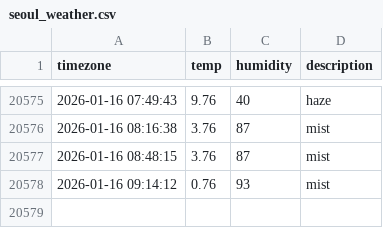
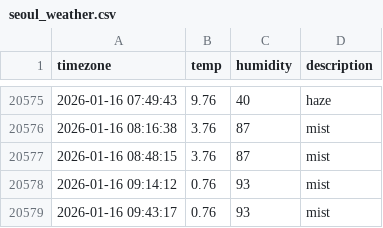
Before and after one commit to jhyang1203/seoul_weather, a CSV file: seoul_weather.csv, drawn as a sheet; only a part is shown, gaps mark what is left out.

```diff
--- a/seoul_weather.csv
+++ b/seoul_weather.csv
@@ -20578 +20578,2 @@ timezone,temp,humidity,description
 2026-01-16 09:14:12,0.76,93,mist
+2026-01-16 09:43:17,0.76,93,mist
```
